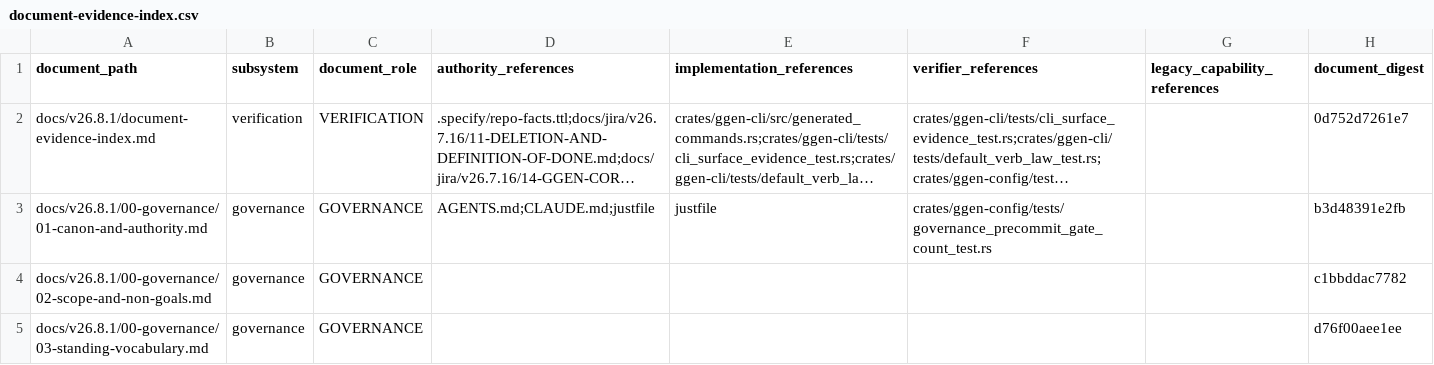
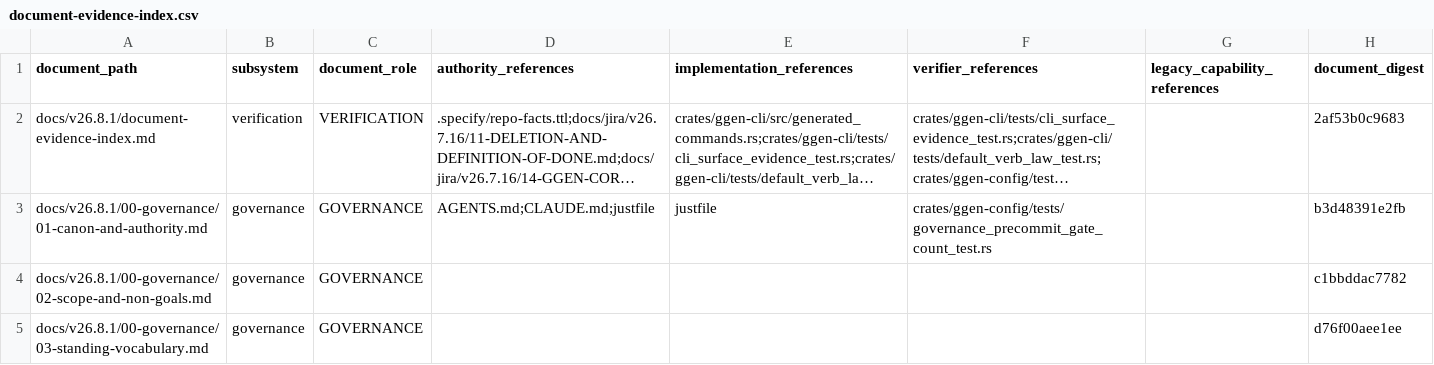
Before and after one commit to seanchatmangpt/ggen, a CSV file: docs/v26.8.1/document-evidence-index.csv, drawn as a sheet; only a part is shown; long unchanged cells end in …; the diff names each change by its address in the sheet, - before the commit and + after, or states it on an @@ line.

```diff
--- a/docs/v26.8.1/document-evidence-index.csv
+++ b/docs/v26.8.1/document-evidence-index.csv
-H2 (document_digest): 0d752d7261e7
+H2 (document_digest): 2af53b0c9683
```
Also changed, not shown: 7 other files.
